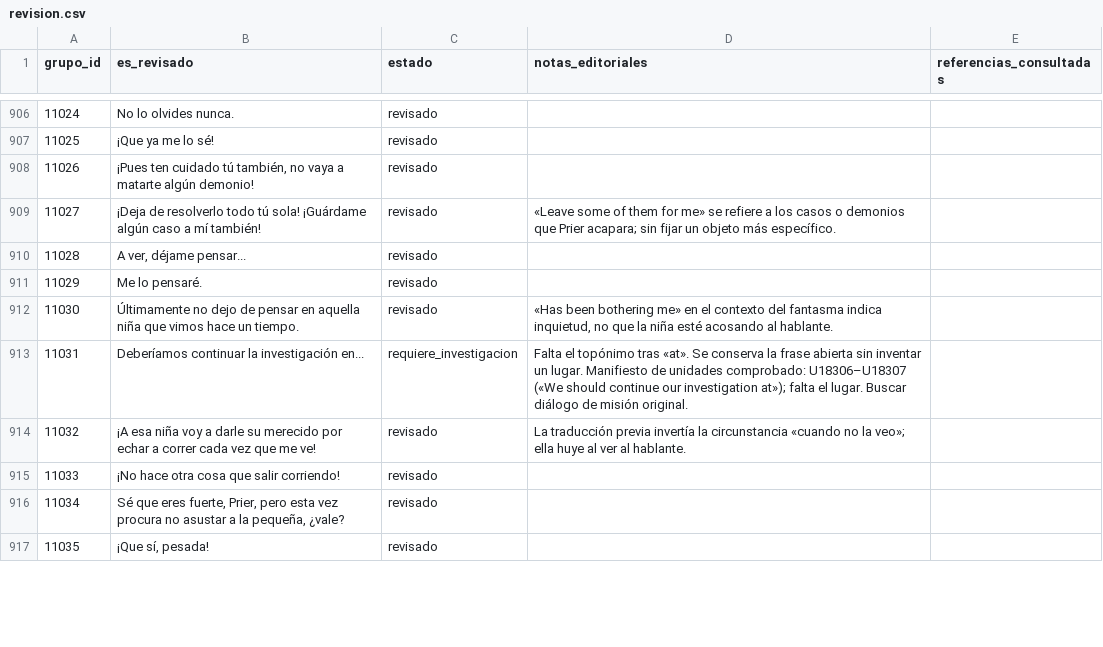
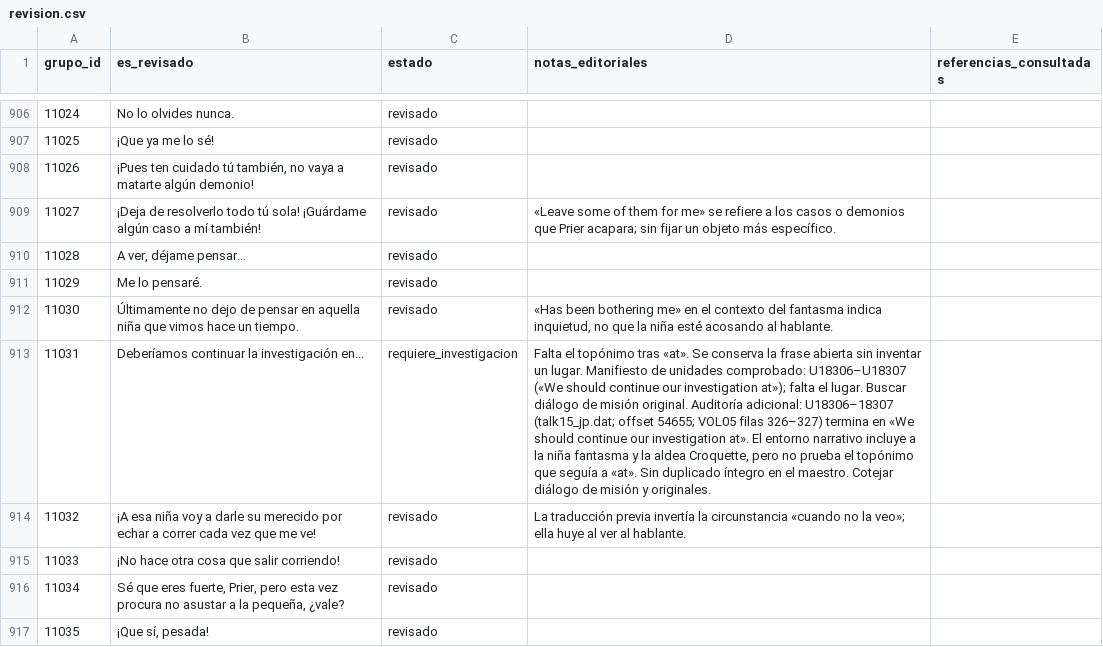
Before and after one commit to ARivas3008/la-pucelle-ragnarok-localizacion, a CSV file: corpus/10/revision.csv, drawn as a sheet; only a part is shown, gaps mark what is left out; the diff covers the shown part only; the diff names each change by its address in the sheet, - before the commit and + after, or states it on an @@ line.

Commit message:
loc(es): auditoría de 9 truncamientos restantes con offsets y paralelos documentados

```diff
--- a/corpus/10/revision.csv
+++ b/corpus/10/revision.csv
-D913 (notas_editoriales): …misión original.
+D913 (notas_editoriales): …misión original. Auditoría adicional: U18306–18307 (talk15_jp.dat; offset 54655; VOL05 filas 326–327) termina en «We should continue our investigation at». El entorno narrativo incluye a la niña fantasma y la aldea Croquette, pero no prueba el topónimo que seguía a «at». Sin duplicado íntegro en el maestro. Cotejar diálogo de misión y originales.
```
Also changed, not shown: 8 edited cells elsewhere in this file.
